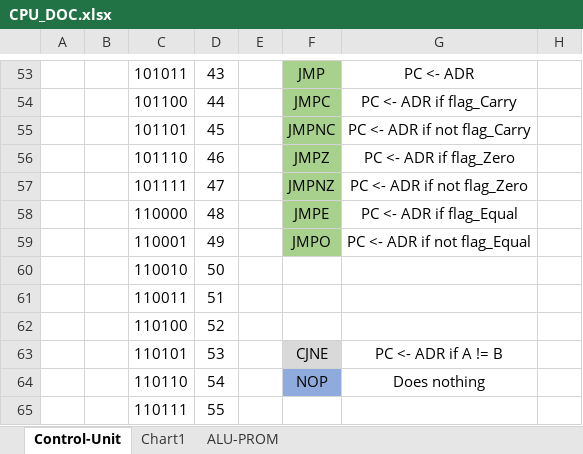
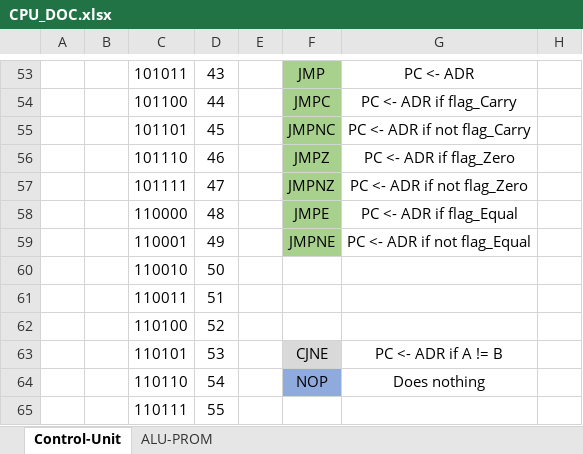
Before and after one commit to timmy0811/Monty08, an Excel workbook: Documentation/CPU_DOC.xlsx, sheet Control-Unit, drawn as a sheet; only a part is shown, gaps mark what is left out; values as stored, in another font and other column widths than the file's, no borders; the diff names each change by its address in the sheet, - before the commit and + after, or states it on an @@ line.

```diff
--- a/Documentation/CPU_DOC.xlsx (sheet Control-Unit)
+++ b/Documentation/CPU_DOC.xlsx (sheet Control-Unit)
-sheet tab: Chart1
-F59: JMPO
+F59: JMPNE
```
Also changed, not shown: charts or pictures, 3 other files.
